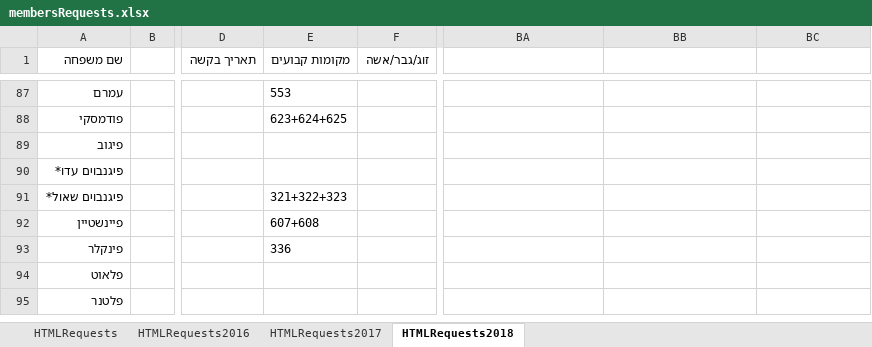
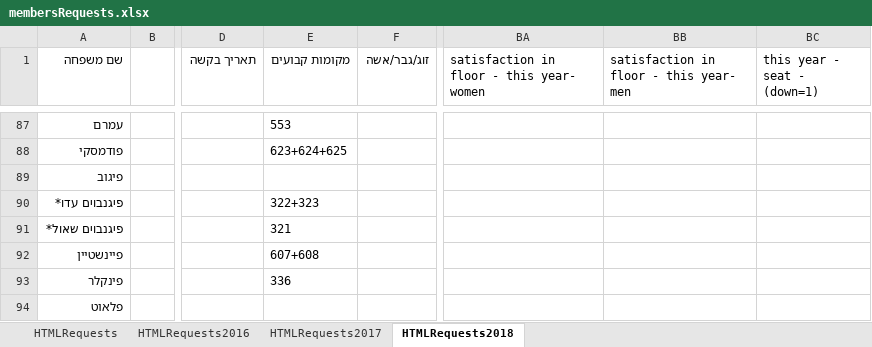
Before and after one commit to sgutgold/yamimNoraim, an Excel workbook: membersRequests.xlsx, sheet HTMLRequests2018, drawn as a sheet; only a part is shown, gaps mark what is left out; the shorter side is filled out with more unchanged rows; values as stored, in another font and other column widths than the file's, no borders; the diff names each change by its address in the sheet, - before the commit and + after, or states it on an @@ line.

Commit message:
--move end of last year file

```diff
--- a/membersRequests.xlsx (sheet HTMLRequests2018)
+++ b/membersRequests.xlsx (sheet HTMLRequests2018)
-BA1: (empty)
+BA1: satisfaction in floor - this year- women
-BB1: (empty)
+BB1: satisfaction in floor - this year- men
-BC1: (empty)
+BC1: this year - seat - (down=1)
-E90 (מקומות קבועים): (empty)
+E90 (מקומות קבועים): 322+323
-E91 (מקומות קבועים): 321+322+323
+E91 (מקומות קבועים): 321
```
Also changed, not shown: sheet HTMLRequests, sheet HTMLRequests2017, sheet HTMLRequests2016.
